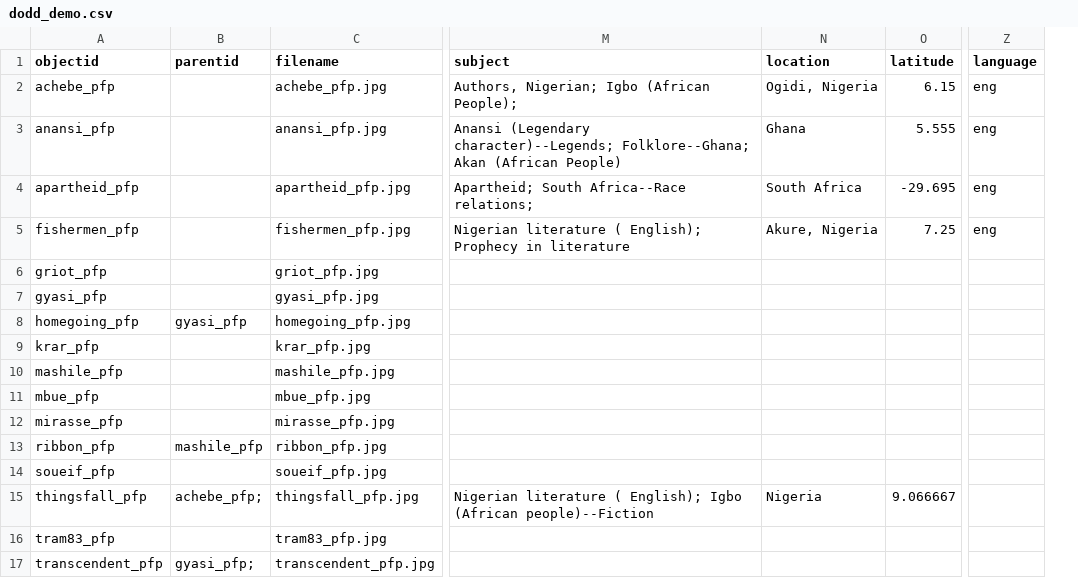
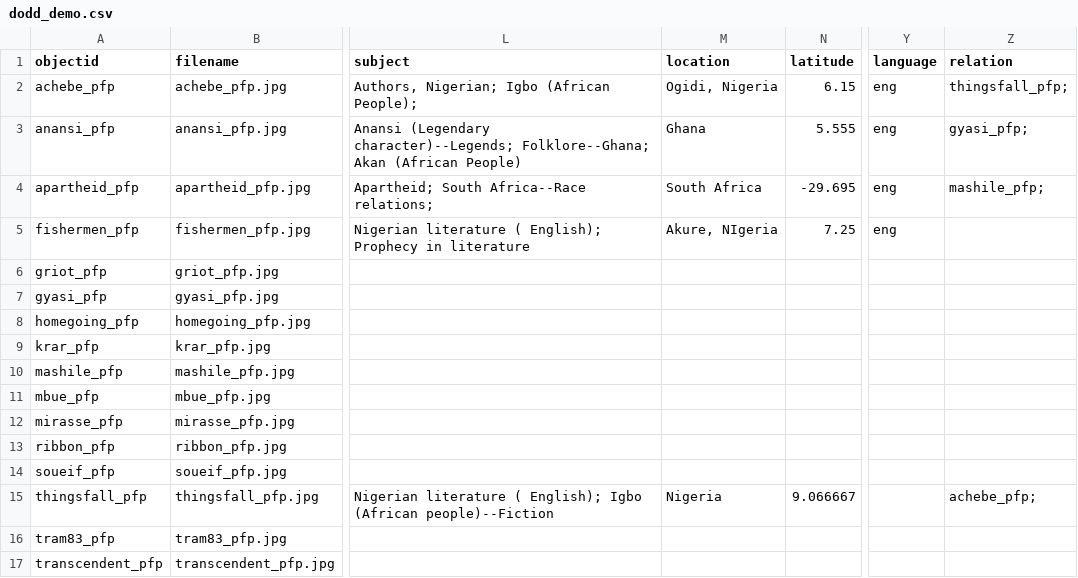
Before and after one commit to gu-dcl/dobbs, a CSV file: _data/dodd_demo.csv, drawn as a sheet; only a part is shown, gaps mark what is left out; removed rows and columns are numbered as before the commit, all else as after; the diff names each change by its address in the sheet, - before the commit and + after, or states it on an @@ line.

Commit message:
Add files via upload

```diff
--- a/_data/dodd_demo.csv
+++ b/_data/dodd_demo.csv
-column B (parentid), rows 8-17: gyasi_pfp |  |  |  |  | mashile_pfp |  | achebe_pfp; |  | gyasi_pfp;
+column Z (relation), rows 2-15: thingsfall_pfp; | gyasi_pfp; | mashile_pfp; |  |  |  |  |  |  |  |  |  |  | achebe_pfp;
-M5 (location): Akure, Nigeria
+M5 (location): Akure, NIgeria
```
